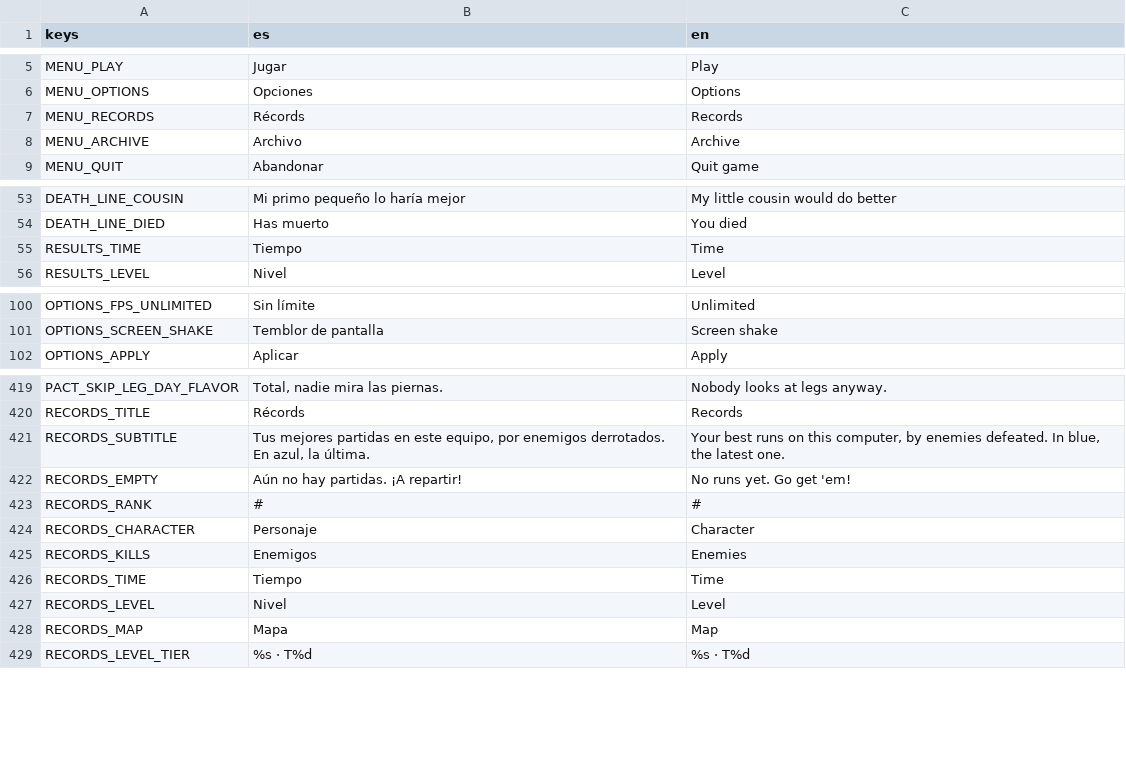
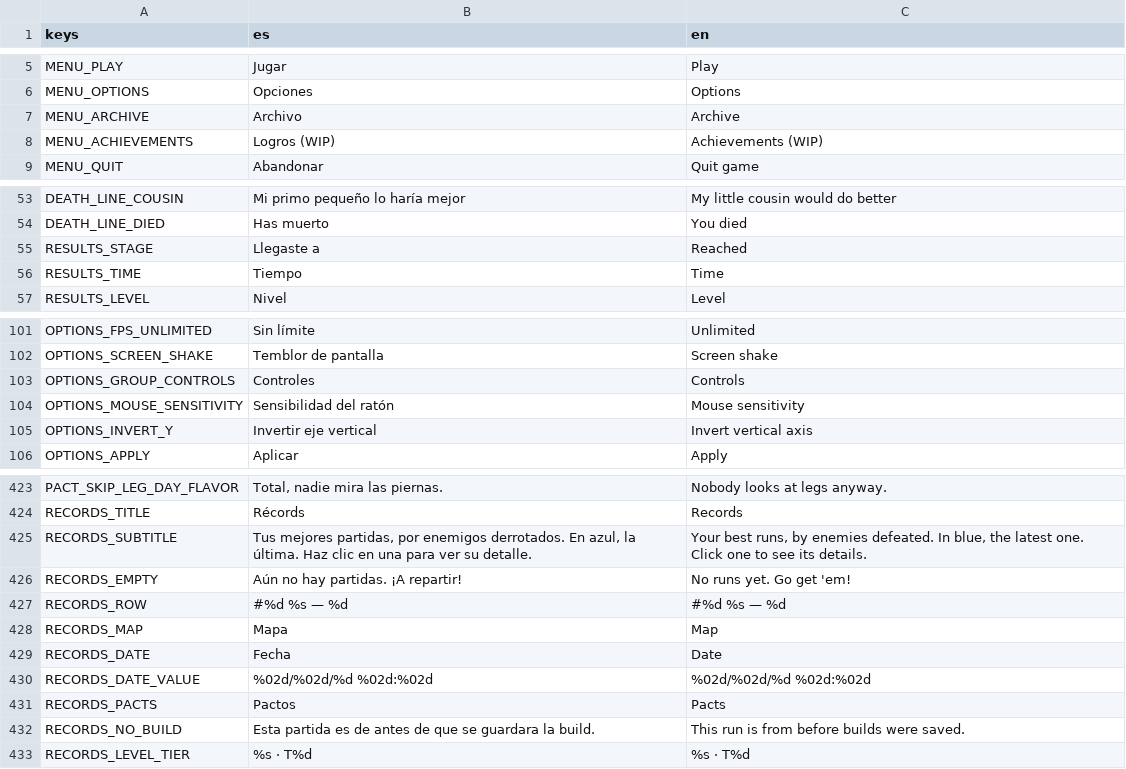
Before and after one commit to UriBokchoi/BroGuild, a CSV file: data/i18n/strings.csv, drawn as a sheet; only a part is shown, gaps mark what is left out.

```diff
--- a/data/i18n/strings.csv
+++ b/data/i18n/strings.csv
@@ -6,4 +6,4 @@ MENU_PLAY,Jugar,Play
 MENU_OPTIONS,Opciones,Options
-MENU_RECORDS,Récords,Records
 MENU_ARCHIVE,Archivo,Archive
+MENU_ACHIEVEMENTS,Logros (WIP),Achievements (WIP)
 MENU_QUIT,Abandonar,Quit game
@@ -54,2 +54,3 @@ DEATH_LINE_COUSIN,Mi primo pequeño lo haría mejor,My little cousin would do be
 DEATH_LINE_DIED,Has muerto,You died
+RESULTS_STAGE,Llegaste a,Reached
 RESULTS_TIME,Tiempo,Time
@@ -101,2 +102,5 @@ OPTIONS_FPS_UNLIMITED,Sin límite,Unlimited
 OPTIONS_SCREEN_SHAKE,Temblor de pantalla,Screen shake
+OPTIONS_GROUP_CONTROLS,Controles,Controls
+OPTIONS_MOUSE_SENSITIVITY,Sensibilidad del ratón,Mouse sensitivity
+OPTIONS_INVERT_Y,Invertir eje vertical,Invert vertical axis
 OPTIONS_APPLY,Aplicar,Apply
@@ -420,10 +424,10 @@ PACT_SKIP_LEG_DAY_FLAVOR,"Total, nadie mira las piernas.","Nobody looks at legs
 RECORDS_TITLE,Récords,Records
-RECORDS_SUBTITLE,"Tus mejores partidas en este equipo, por enemigos derrotados. En azul, la última.","Your best runs on this computer, by enemies defeated. In blue, the latest one."
+RECORDS_SUBTITLE,"Tus mejores partidas, por enemigos derrotados. En azul, la última. Haz clic en una para ver su detalle.","Your best runs, by enemies defeated. In blue, the latest one. Click one to see its details."
 RECORDS_EMPTY,Aún no hay partidas. ¡A repartir!,No runs yet. Go get 'em!
-RECORDS_RANK,#,#
-RECORDS_CHARACTER,Personaje,Character
-RECORDS_KILLS,Enemigos,Enemies
-RECORDS_TIME,Tiempo,Time
-RECORDS_LEVEL,Nivel,Level
+RECORDS_ROW,#%d  %s — %d,#%d  %s — %d
 RECORDS_MAP,Mapa,Map
+RECORDS_DATE,Fecha,Date
+RECORDS_DATE_VALUE,%02d/%02d/%d %02d:%02d,%02d/%02d/%d %02d:%02d
+RECORDS_PACTS,Pactos,Pacts
+RECORDS_NO_BUILD,"Esta partida es de antes de que se guardara la build.","This run is from before builds were saved."
 RECORDS_LEVEL_TIER,%s · T%d,%s · T%d
```
Also changed, not shown: 40 other files.
